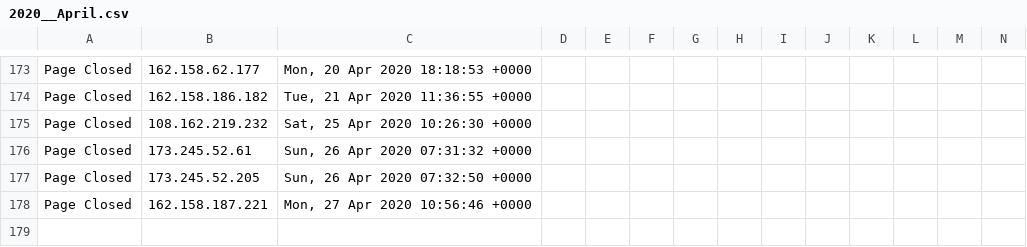
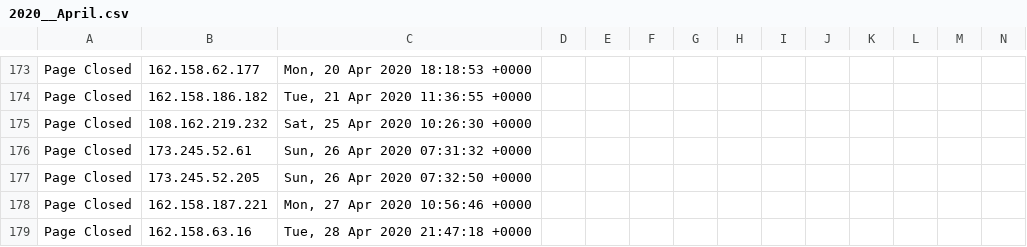
Before and after one commit to runacode/geteyelashskin1, a CSV file: logs/2020__April.csv, drawn as a sheet; only a part is shown, gaps mark what is left out; rows hold the shown columns only; the diff names each change by its address in the sheet, - before the commit and + after, or states it on an @@ line.

Commit message:
Site Editor Update

```diff
--- a/logs/2020__April.csv
+++ b/logs/2020__April.csv
+row 179: Page Closed | 162.158.63.16 | Tue, 28 Apr 2020 21:47:18 +0000
```
